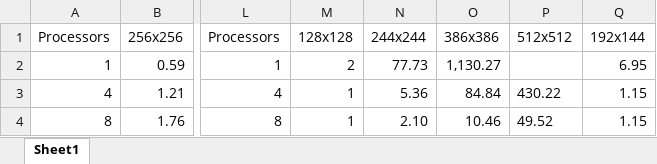
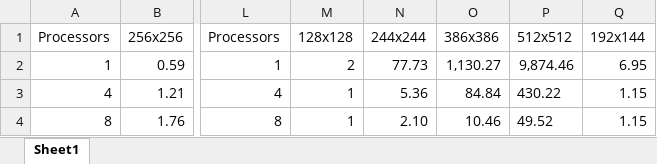
Before and after one commit to WMUStudent21/pCCL, an Excel workbook: data.xlsx, sheet Sheet1, drawn as a sheet; only a part is shown, gaps mark what is left out; values as stored, in another font and other column widths than the file's, no borders; the diff names each change by its address in the sheet, - before the commit and + after, or states it on an @@ line.

Commit message:
pushed final data

```diff
--- a/data.xlsx (sheet Sheet1)
+++ b/data.xlsx (sheet Sheet1)
-P2 (512x512): (empty)
+P2 (512x512): 9,874.46
```
